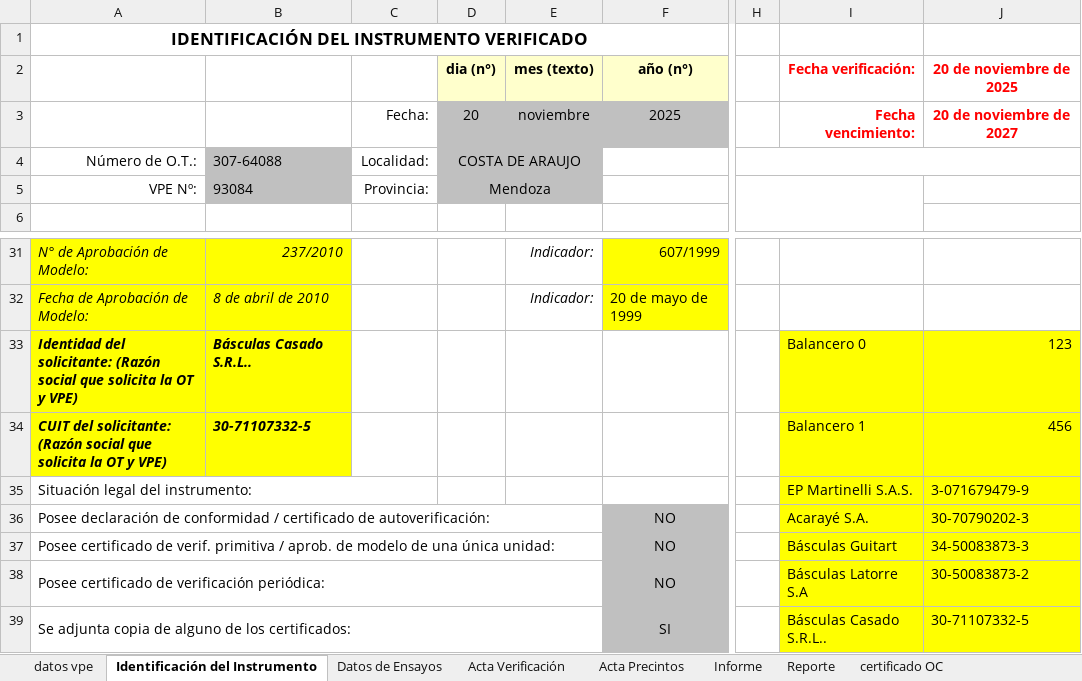
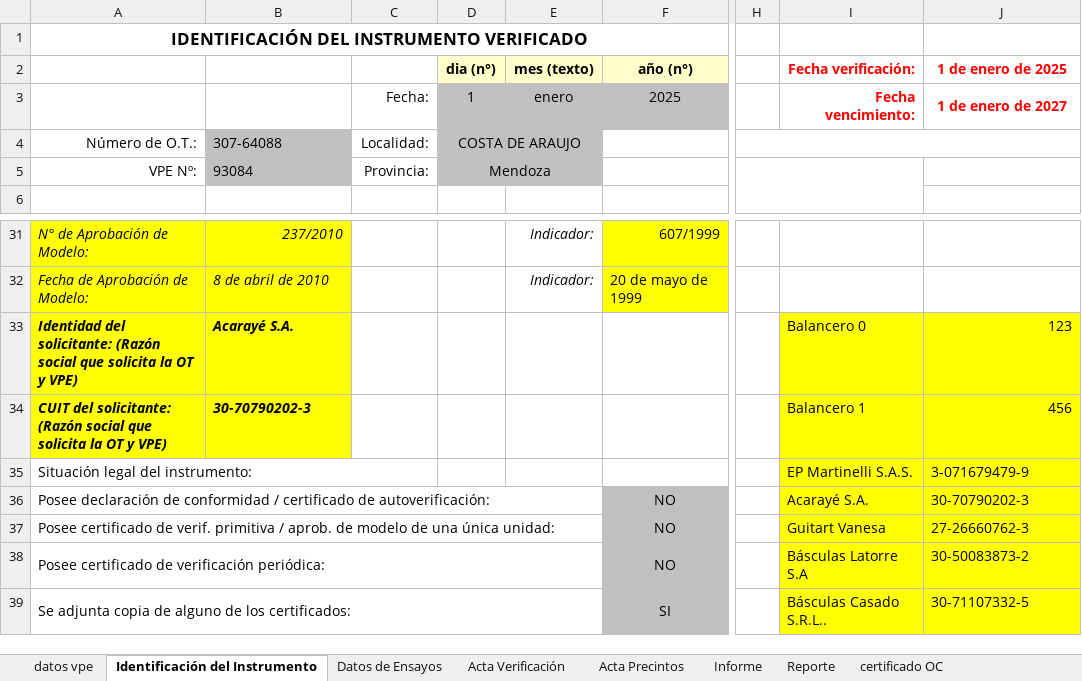
Before and after one commit to Teksi75/extract_camiones, an Excel workbook: assets/plantilla_camion.xlsx, sheet Identificación del Instrumento, drawn as a sheet; only a part is shown, gaps mark what is left out; values as stored, in another font and other column widths than the file's, no borders; the diff names each change by its address in the sheet, - before the commit and + after, or states it on an @@ line.

```diff
--- a/assets/plantilla_camion.xlsx (sheet Identificación del Instrumento)
+++ b/assets/plantilla_camion.xlsx (sheet Identificación del Instrumento)
-J2: 20 de noviembre de 2025
+J2: 1 de enero de 2025
-D3 (dia (n°)): 20
+D3 (dia (n°)): 1
-E3 (mes (texto)): noviembre
+E3 (mes (texto)): enero
-J3 (1 de enero de 2025): 20 de noviembre de 2027
+J3 (1 de enero de 2025): 1 de enero de 2027
-B33: Básculas Casado S.R.L..
+B33: Acarayé S.A.
-B34: 30-71107332-5
+B34: 30-70790202-3
-I37 (Fecha verificación:): Básculas Guitart
+I37 (Fecha verificación:): Guitart Vanesa
-J37 (1 de enero de 2025): 34-50083873-3
+J37 (1 de enero de 2025): 27-26660762-3
```
Also changed, not shown: sheet certificado OC, sheet Reporte, sheet datos vpe, sheet Acta Verificación, sheet Acta Suspensión, sheet Informe, 2 more sheets, formulas that keep their value, hidden cells, 2 other files.
